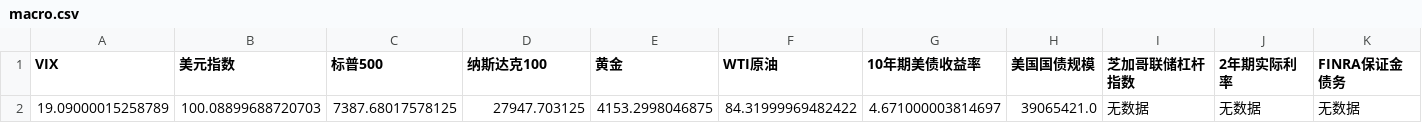
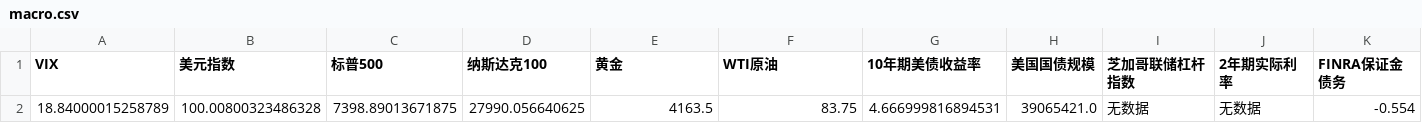
Before and after one commit to winnieeewang/daily_stock_dashboard, a CSV file: data/macro.csv, drawn as a sheet; only a part is shown; removed rows and columns are numbered as before the commit, all else as after; rows hold the shown columns only; the diff names each change by its address in the sheet, - before the commit and + after, or states it on an @@ line.

```diff
--- a/data/macro.csv
+++ b/data/macro.csv
-row 2: 19.09000015258789 | 100.08899688720703 | 7387.68017578125 | 27947.703125 | 4153.2998046875 | 84.31999969482422 | 4.671000003814697 | 39065421.0 | 无数据 | 无数据 | 无数据
+row 2: 18.84000015258789 | 100.00800323486328 | 7398.89013671875 | 27990.056640625 | 4163.5 | 83.75 | 4.666999816894531 | 39065421.0 | 无数据 | 无数据 | -0.554
```
Also changed, not shown: data/sox.csv, data/stocks.csv.
